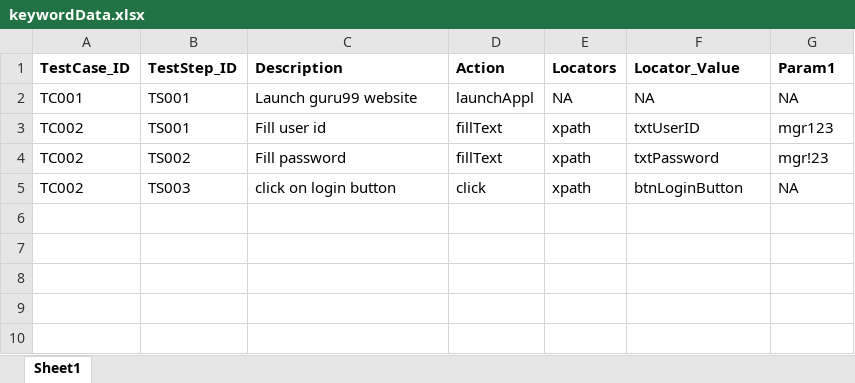
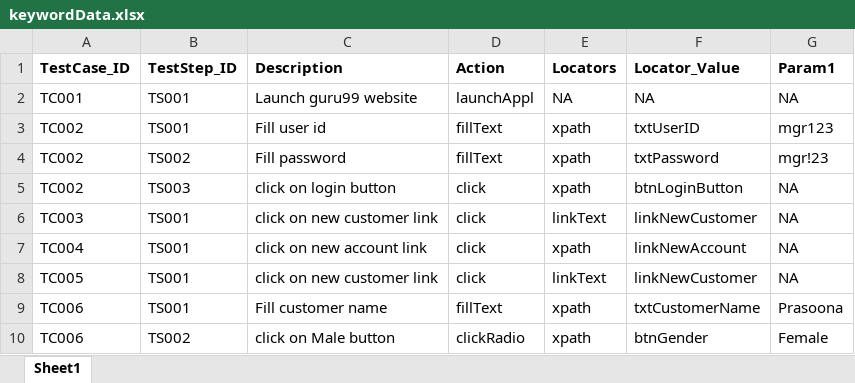
Before and after one commit to ckjdelhi/JavaWorkspaceJan20, an Excel workbook: keywordData.xlsx, sheet Sheet1, drawn as a sheet; values as stored, in another font and other column widths than the file's, no borders; the diff names each change by its address in the sheet, - before the commit and + after, or states it on an @@ line.

```diff
--- a/keywordData.xlsx (sheet Sheet1)
+++ b/keywordData.xlsx (sheet Sheet1)
+row 6: TC003 | TS001 | click on new customer link | click | linkText | linkNewCustomer | NA
+row 7: TC004 | TS001 | click on new account link | click | xpath | linkNewAccount | NA
+row 8: TC005 | TS001 | click on new customer link | click | linkText | linkNewCustomer | NA
+row 9: TC006 | TS001 | Fill customer name | fillText | xpath | txtCustomerName | Prasoona
+row 10: TC006 | TS002 | click on Male button | clickRadio | xpath | btnGender | Female
```
Also changed, not shown: 21 other files.
